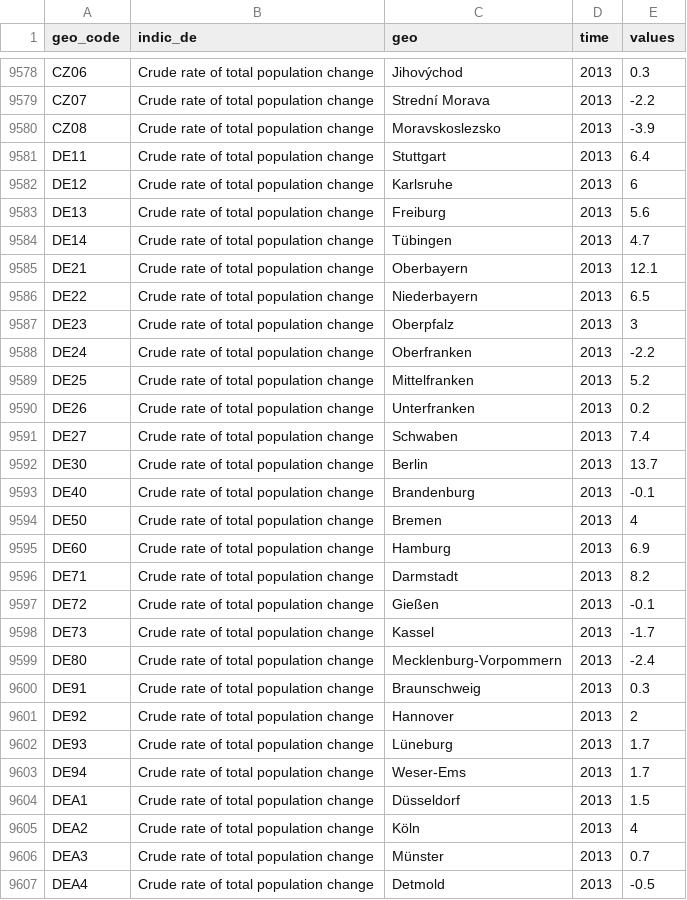
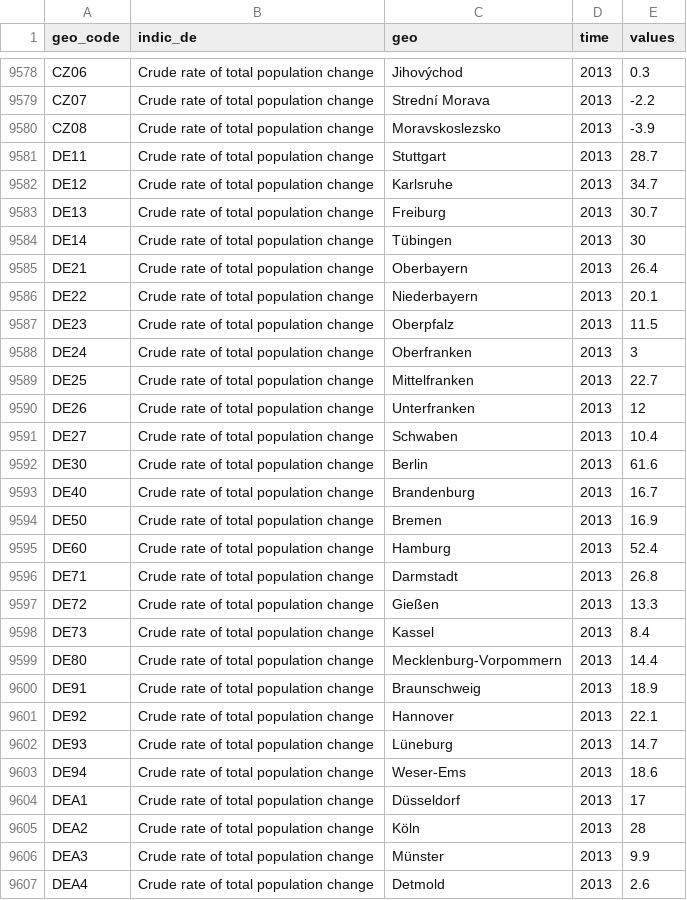
Before and after one commit to d-qn/2016_09_06_migrationEurope, a CSV file: data/all_tgs00099.csv, drawn as a sheet; only a part is shown, gaps mark what is left out; the diff covers the shown part only.

```diff
--- a/data/all_tgs00099.csv
+++ b/data/all_tgs00099.csv
@@ -9580,28 +9580,28 @@
 "CZ08","Crude rate of total population change","Moravskoslezsko",2013,-3.9
-"DE11","Crude rate of total population change","Stuttgart",2013,6.4
-"DE12","Crude rate of total population change","Karlsruhe",2013,6
-"DE13","Crude rate of total population change","Freiburg",2013,5.6
-"DE14","Crude rate of total population change","Tübingen",2013,4.7
-"DE21","Crude rate of total population change","Oberbayern",2013,12.1
-"DE22","Crude rate of total population change","Niederbayern",2013,6.5
-"DE23","Crude rate of total population change","Oberpfalz",2013,3
-"DE24","Crude rate of total population change","Oberfranken",2013,-2.2
-"DE25","Crude rate of total population change","Mittelfranken",2013,5.2
-"DE26","Crude rate of total population change","Unterfranken",2013,0.2
-"DE27","Crude rate of total population change","Schwaben",2013,7.4
-"DE30","Crude rate of total population change","Berlin",2013,13.7
-"DE40","Crude rate of total population change","Brandenburg",2013,-0.1
-"DE50","Crude rate of total population change","Bremen",2013,4
-"DE60","Crude rate of total population change","Hamburg",2013,6.9
-"DE71","Crude rate of total population change","Darmstadt",2013,8.2
-"DE72","Crude rate of total population change","Gießen",2013,-0.1
-"DE73","Crude rate of total population change","Kassel",2013,-1.7
-"DE80","Crude rate of total population change","Mecklenburg-Vorpommern",2013,-2.4
-"DE91","Crude rate of total population change","Braunschweig",2013,0.3
-"DE92","Crude rate of total population change","Hannover",2013,2
-"DE93","Crude rate of total population change","Lüneburg",2013,1.7
-"DE94","Crude rate of total population change","Weser-Ems",2013,1.7
-"DEA1","Crude rate of total population change","Düsseldorf",2013,1.5
-"DEA2","Crude rate of total population change","Köln",2013,4
-"DEA3","Crude rate of total population change","Münster",2013,0.7
-"DEA4","Crude rate of total population change","Detmold",2013,-0.5
+"DE11","Crude rate of total population change","Stuttgart",2013,28.7
+"DE12","Crude rate of total population change","Karlsruhe",2013,34.7
+"DE13","Crude rate of total population change","Freiburg",2013,30.7
+"DE14","Crude rate of total population change","Tübingen",2013,30
+"DE21","Crude rate of total population change","Oberbayern",2013,26.4
+"DE22","Crude rate of total population change","Niederbayern",2013,20.1
+"DE23","Crude rate of total population change","Oberpfalz",2013,11.5
+"DE24","Crude rate of total population change","Oberfranken",2013,3
+"DE25","Crude rate of total population change","Mittelfranken",2013,22.7
+"DE26","Crude rate of total population change","Unterfranken",2013,12
+"DE27","Crude rate of total population change","Schwaben",2013,10.4
+"DE30","Crude rate of total population change","Berlin",2013,61.6
+"DE40","Crude rate of total population change","Brandenburg",2013,16.7
+"DE50","Crude rate of total population change","Bremen",2013,16.9
+"DE60","Crude rate of total population change","Hamburg",2013,52.4
+"DE71","Crude rate of total population change","Darmstadt",2013,26.8
+"DE72","Crude rate of total population change","Gießen",2013,13.3
+"DE73","Crude rate of total population change","Kassel",2013,8.4
+"DE80","Crude rate of total population change","Mecklenburg-Vorpommern",2013,14.4
+"DE91","Crude rate of total population change","Braunschweig",2013,18.9
+"DE92","Crude rate of total population change","Hannover",2013,22.1
+"DE93","Crude rate of total population change","Lüneburg",2013,14.7
+"DE94","Crude rate of total population change","Weser-Ems",2013,18.6
+"DEA1","Crude rate of total population change","Düsseldorf",2013,17
+"DEA2","Crude rate of total population change","Köln",2013,28
+"DEA3","Crude rate of total population change","Münster",2013,9.9
+"DEA4","Crude rate of total population change","Detmold",2013,2.6
```
Also changed, not shown: 58 edited cells elsewhere in this file, input/European migration waffe - Sheet1.csv, 25 other files.
